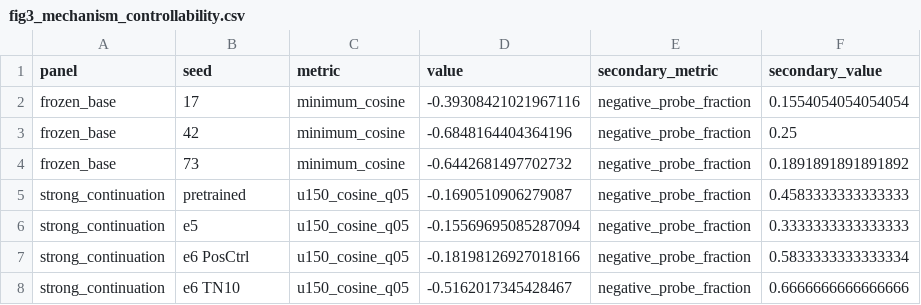
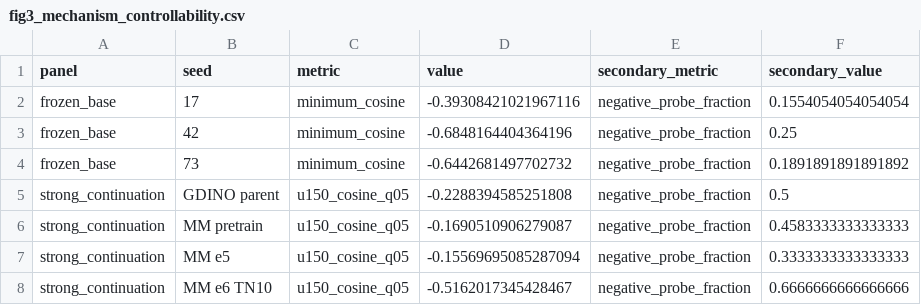
Before and after one commit to Mikehuntisbald/PIVOT, a CSV file: paper/data/plot_sources/fig3_mechanism_controllability.csv, drawn as a sheet.

```diff
--- a/paper/data/plot_sources/fig3_mechanism_controllability.csv
+++ b/paper/data/plot_sources/fig3_mechanism_controllability.csv
@@ -4,5 +4,5 @@ frozen_base,42,minimum_cosine,-0.6848164404364196,negative_probe_fraction,0.25
 frozen_base,73,minimum_cosine,-0.6442681497702732,negative_probe_fraction,0.1891891891891892
-strong_continuation,pretrained,u150_cosine_q05,-0.1690510906279087,negative_probe_fraction,0.4583333333333333
-strong_continuation,e5,u150_cosine_q05,-0.15569695085287094,negative_probe_fraction,0.3333333333333333
-strong_continuation,e6 PosCtrl,u150_cosine_q05,-0.18198126927018166,negative_probe_fraction,0.5833333333333334
-strong_continuation,e6 TN10,u150_cosine_q05,-0.5162017345428467,negative_probe_fraction,0.6666666666666666
+strong_continuation,GDINO parent,u150_cosine_q05,-0.2288394585251808,negative_probe_fraction,0.5
+strong_continuation,MM pretrain,u150_cosine_q05,-0.1690510906279087,negative_probe_fraction,0.4583333333333333
+strong_continuation,MM e5,u150_cosine_q05,-0.15569695085287094,negative_probe_fraction,0.3333333333333333
+strong_continuation,MM e6 TN10,u150_cosine_q05,-0.5162017345428467,negative_probe_fraction,0.6666666666666666
```
Also changed, not shown: paper/data/table_sources/table2_ownership.csv, 19 other files.
